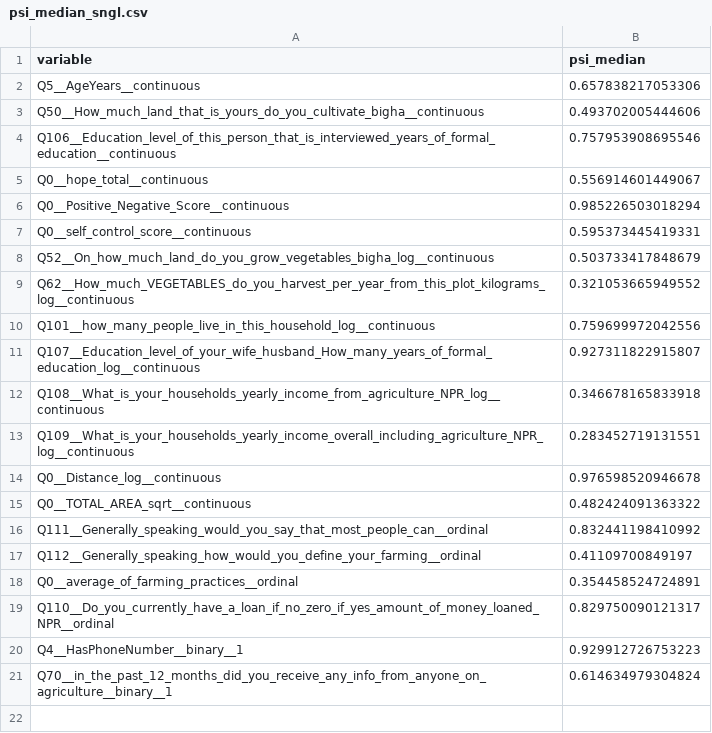
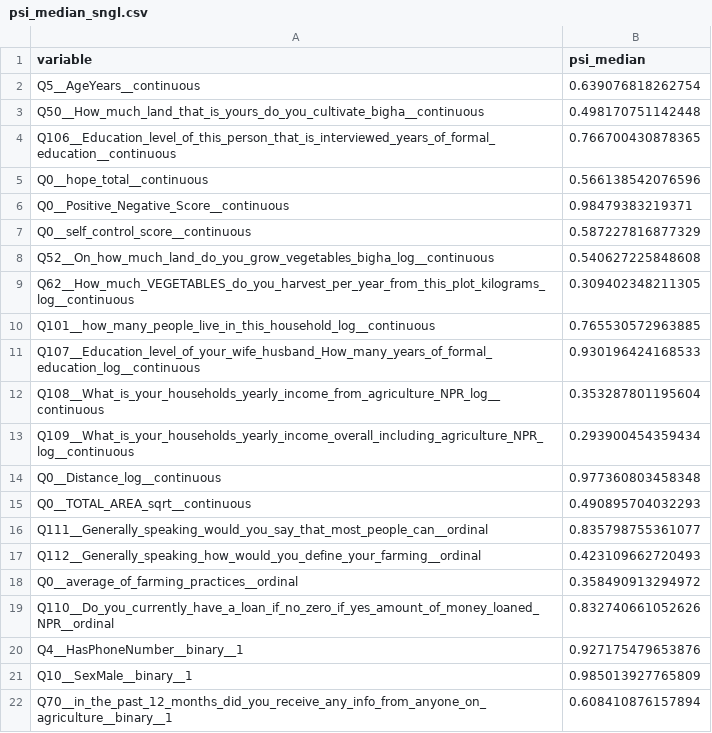
Before and after one commit to thenarrowgate/smallholder-productivity-analysis, a CSV file: psi_median_sngl.csv, drawn as a sheet.

```diff
--- a/psi_median_sngl.csv
+++ b/psi_median_sngl.csv
@@ -1,21 +1,22 @@
 "variable","psi_median"
-"Q5__AgeYears__continuous",0.657838217053306
-"Q50__How_much_land_that_is_yours_do_you_cultivate_bigha__continuous",0.493702005444606
-"Q106__Education_level_of_this_person_that_is_interviewed_years_of_formal_education__continuous",0.757953908695546
-"Q0__hope_total__continuous",0.556914601449067
-"Q0__Positive_Negative_Score__continuous",0.985226503018294
-"Q0__self_control_score__continuous",0.595373445419331
-"Q52__On_how_much_land_do_you_grow_vegetables_bigha_log__continuous",0.503733417848679
-"Q62__How_much_VEGETABLES_do_you_harvest_per_year_from_this_plot_kilograms_log__continuous",0.321053665949552
-"Q101__how_many_people_live_in_this_household_log__continuous",0.759699972042556
-"Q107__Education_level_of_your_wife_husband_How_many_years_of_formal_education_log__continuous",0.927311822915807
-"Q108__What_is_your_households_yearly_income_from_agriculture_NPR_log__continuous",0.346678165833918
-"Q109__What_is_your_households_yearly_income_overall_including_agriculture_NPR_log__continuous",0.283452719131551
-"Q0__Distance_log__continuous",0.976598520946678
-"Q0__TOTAL_AREA_sqrt__continuous",0.482424091363322
-"Q111__Generally_speaking_would_you_say_that_most_people_can__ordinal",0.832441198410992
-"Q112__Generally_speaking_how_would_you_define_your_farming__ordinal",0.41109700849197
-"Q0__average_of_farming_practices__ordinal",0.354458524724891
-"Q110__Do_you_currently_have_a_loan_if_no_zero_if_yes_amount_of_money_loaned_NPR__ordinal",0.829750090121317
-"Q4__HasPhoneNumber__binary__1",0.929912726753223
-"Q70__in_the_past_12_months_did_you_receive_any_info_from_anyone_on_agriculture__binary__1",0.614634979304824
+"Q5__AgeYears__continuous",0.639076818262754
+"Q50__How_much_land_that_is_yours_do_you_cultivate_bigha__continuous",0.498170751142448
+"Q106__Education_level_of_this_person_that_is_interviewed_years_of_formal_education__continuous",0.766700430878365
+"Q0__hope_total__continuous",0.566138542076596
+"Q0__Positive_Negative_Score__continuous",0.98479383219371
+"Q0__self_control_score__continuous",0.587227816877329
+"Q52__On_how_much_land_do_you_grow_vegetables_bigha_log__continuous",0.540627225848608
+"Q62__How_much_VEGETABLES_do_you_harvest_per_year_from_this_plot_kilograms_log__continuous",0.309402348211305
+"Q101__how_many_people_live_in_this_household_log__continuous",0.765530572963885
+"Q107__Education_level_of_your_wife_husband_How_many_years_of_formal_education_log__continuous",0.930196424168533
+"Q108__What_is_your_households_yearly_income_from_agriculture_NPR_log__continuous",0.353287801195604
+"Q109__What_is_your_households_yearly_income_overall_including_agriculture_NPR_log__continuous",0.293900454359434
+"Q0__Distance_log__continuous",0.977360803458348
+"Q0__TOTAL_AREA_sqrt__continuous",0.490895704032293
+"Q111__Generally_speaking_would_you_say_that_most_people_can__ordinal",0.835798755361077
+"Q112__Generally_speaking_how_would_you_define_your_farming__ordinal",0.423109662720493
+"Q0__average_of_farming_practices__ordinal",0.358490913294972
+"Q110__Do_you_currently_have_a_loan_if_no_zero_if_yes_amount_of_money_loaned_NPR__ordinal",0.832740661052626
+"Q4__HasPhoneNumber__binary__1",0.927175479653876
+"Q10__SexMale__binary__1",0.985013927765809
+"Q70__in_the_past_12_months_did_you_receive_any_info_from_anyone_on_agriculture__binary__1",0.608410876157894
```
Also changed, not shown: L_ci_long_sngl.csv, L_median_sngl.csv, 1 other file.
